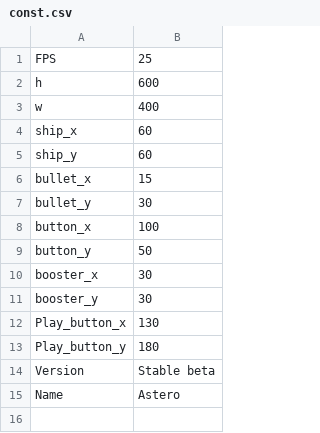
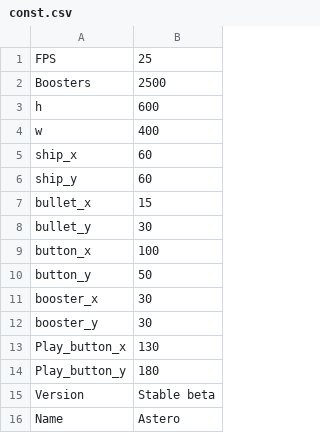
Before and after one commit to FelixDes/Shoot-em_up, a CSV file: Res/CSV/const.csv, drawn as a sheet; the diff names each change by its address in the sheet, - before the commit and + after, or states it on an @@ line.

Commit message:
Boosters_bullets_collisions

```diff
--- a/Res/CSV/const.csv
+++ b/Res/CSV/const.csv
+row 2: Boosters | 2500
```
Also changed, not shown: 2 other files.
